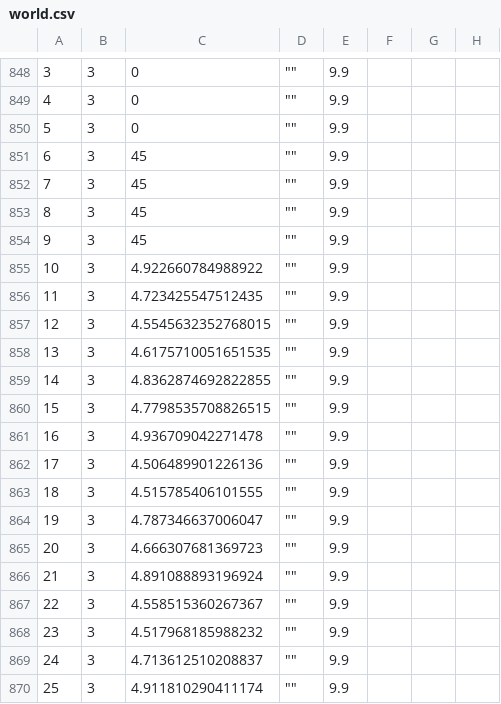
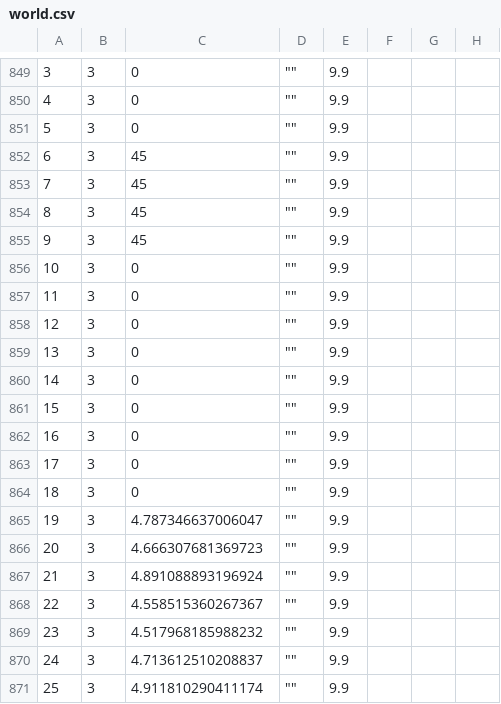
Before and after one commit to bhogadiyashwanth/ABMS, a CSV file: world.csv, drawn as a sheet; only a part is shown, gaps mark what is left out; addresses are those after the commit; the diff covers the shown part only; the diff names each change by its address in the sheet, - before the commit and + after, or states it on an @@ line.

```diff
--- a/world.csv
+++ b/world.csv
-C856: 4.922660784988922
+C856: 0
-C857: 4.723425547512435
+C857: 0
-C858: 4.5545632352768015
+C858: 0
-C859: 4.6175710051651535
+C859: 0
-C860: 4.8362874692822855
+C860: 0
-C861: 4.7798535708826515
+C861: 0
-C862: 4.936709042271478
+C862: 0
-C863: 4.506489901226136
+C863: 0
-C864: 4.515785406101555
+C864: 0
```
Also changed, not shown: 1 added row, 25 edited cells and row numbers in column A elsewhere in this file, 1 other file.
